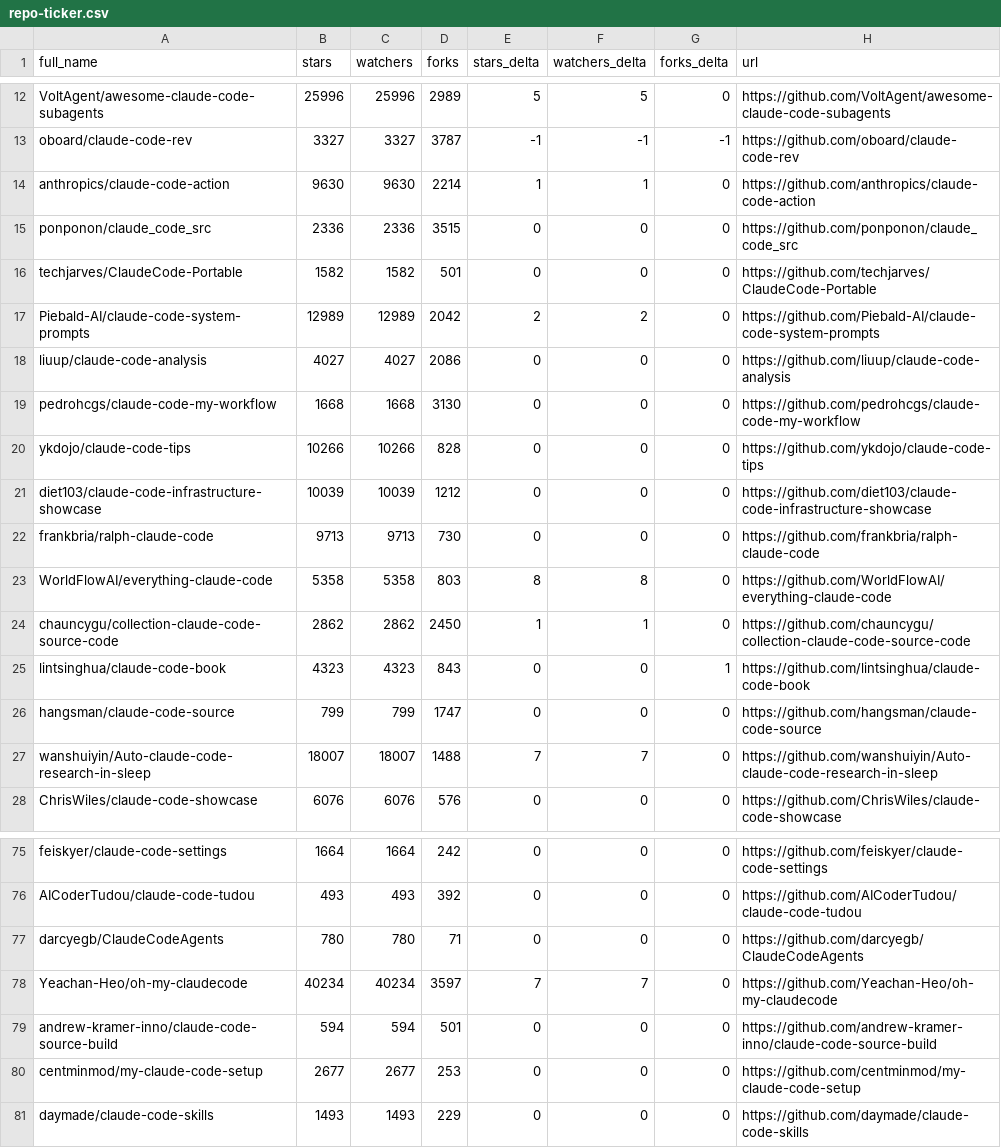
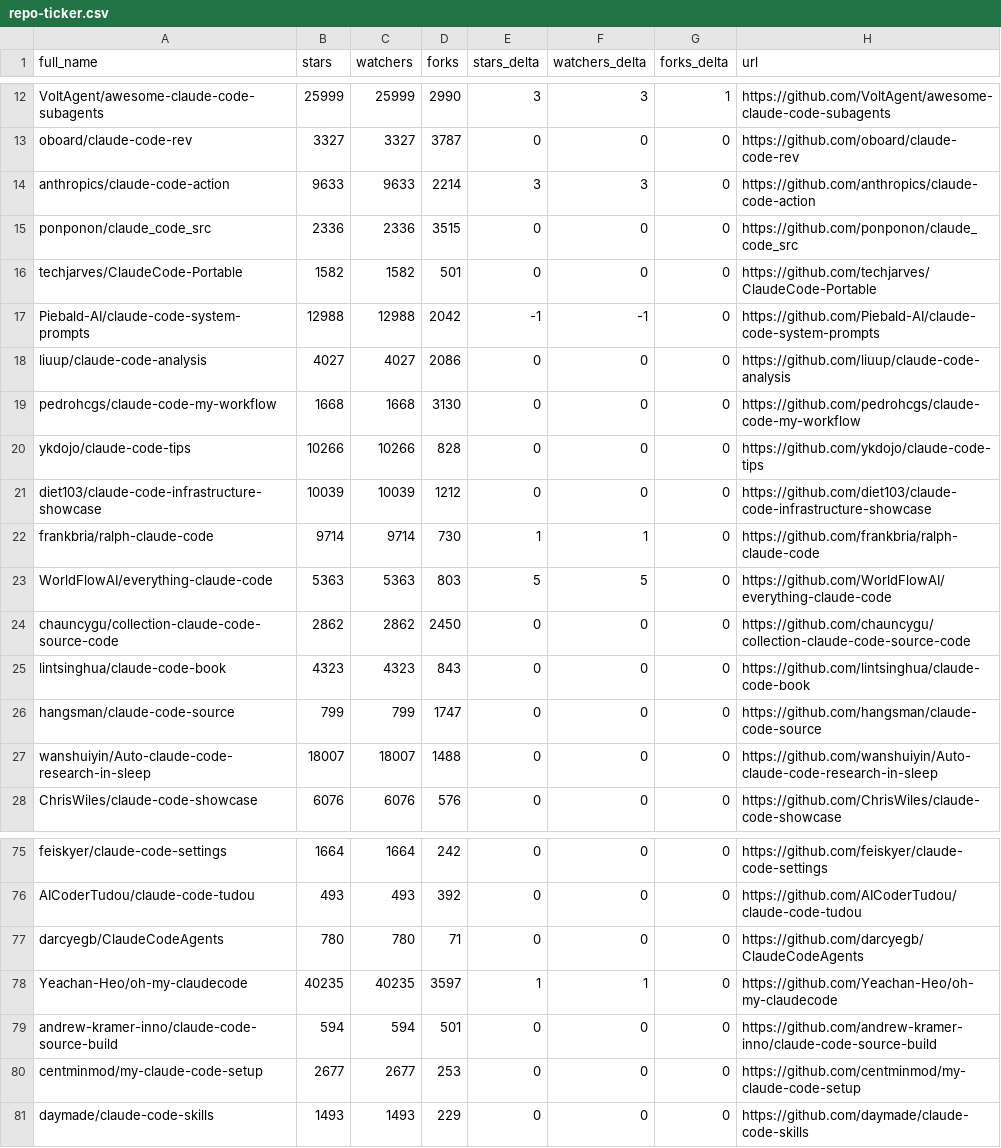
Before and after one commit to tungpham1979/awesome-claude-code, a CSV file: data/repo-ticker.csv, drawn as a sheet; only a part is shown, gaps mark what is left out; the diff covers the shown part only; the diff names each change by its address in the sheet, - before the commit and + after, or states it on an @@ line.

```diff
--- a/data/repo-ticker.csv
+++ b/data/repo-ticker.csv
-B12 (stars): 25996
+B12 (stars): 25999
-C12 (watchers): 25996
+C12 (watchers): 25999
-D12 (forks): 2989
+D12 (forks): 2990
-E12 (stars_delta): 5
+E12 (stars_delta): 3
-F12 (watchers_delta): 5
+F12 (watchers_delta): 3
-G12 (forks_delta): 0
+G12 (forks_delta): 1
-E13 (stars_delta): -1
+E13 (stars_delta): 0
-F13 (watchers_delta): -1
+F13 (watchers_delta): 0
-G13 (forks_delta): -1
+G13 (forks_delta): 0
-B14 (stars): 9630
+B14 (stars): 9633
-C14 (watchers): 9630
+C14 (watchers): 9633
-E14 (stars_delta): 1
+E14 (stars_delta): 3
-F14 (watchers_delta): 1
+F14 (watchers_delta): 3
-B17 (stars): 12989
+B17 (stars): 12988
-C17 (watchers): 12989
+C17 (watchers): 12988
-E17 (stars_delta): 2
+E17 (stars_delta): -1
-F17 (watchers_delta): 2
+F17 (watchers_delta): -1
-B22 (stars): 9713
+B22 (stars): 9714
-C22 (watchers): 9713
+C22 (watchers): 9714
-E22 (stars_delta): 0
+E22 (stars_delta): 1
-F22 (watchers_delta): 0
+F22 (watchers_delta): 1
-B23 (stars): 5358
+B23 (stars): 5363
-C23 (watchers): 5358
+C23 (watchers): 5363
-E23 (stars_delta): 8
+E23 (stars_delta): 5
-F23 (watchers_delta): 8
+F23 (watchers_delta): 5
-E24 (stars_delta): 1
+E24 (stars_delta): 0
-F24 (watchers_delta): 1
+F24 (watchers_delta): 0
-G25 (forks_delta): 1
+G25 (forks_delta): 0
-E27 (stars_delta): 7
+E27 (stars_delta): 0
-F27 (watchers_delta): 7
+F27 (watchers_delta): 0
-B78 (stars): 40234
+B78 (stars): 40235
-C78 (watchers): 40234
+C78 (watchers): 40235
-E78 (stars_delta): 7
+E78 (stars_delta): 1
-F78 (watchers_delta): 7
+F78 (watchers_delta): 1
```
Also changed, not shown: 4 added rows, 4 removed rows, 1 moved row and 65 edited cells elsewhere in this file, 2 other files.
